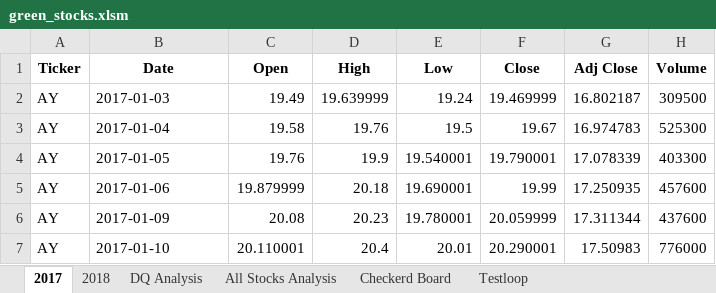
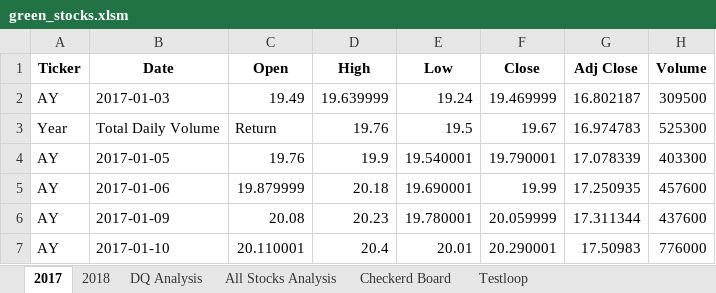
Before and after one commit to Hamza97anh/stock-analysis, an Excel workbook: green_stocks.xlsm, sheet 2017, drawn as a sheet; only a part is shown; values as stored, in another font and other column widths than the file's, no borders; the diff names each change by its address in the sheet, - before the commit and + after, or states it on an @@ line.

```diff
--- a/green_stocks.xlsm (sheet 2017)
+++ b/green_stocks.xlsm (sheet 2017)
-A3 (Ticker): AY
+A3 (Ticker): Year
-B3 (Date): 2017-01-04
+B3 (Date): Total Daily Volume
-C3 (Open): 19.58
+C3 (Open): Return
```
Also changed, not shown: sheet All Stocks Analysis, sheet 2018, charts or pictures.
